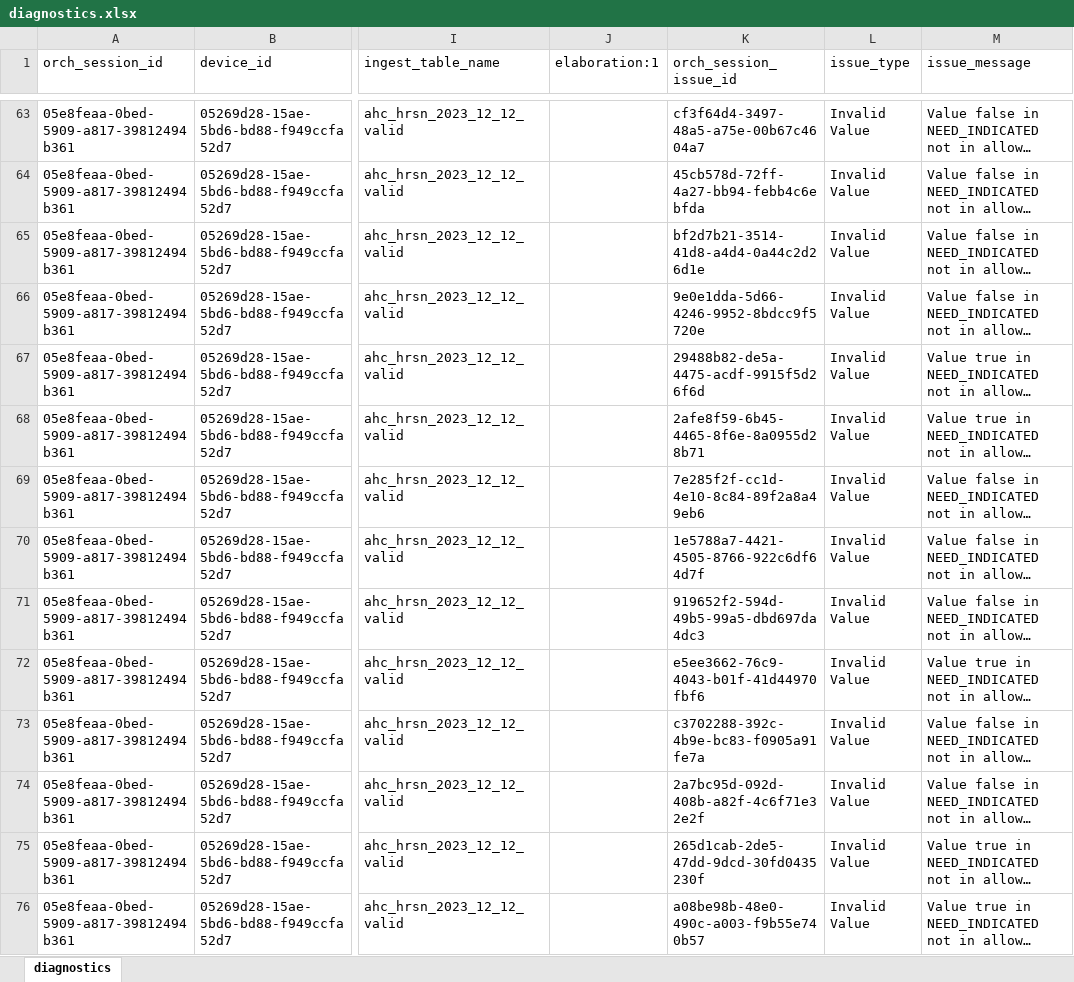
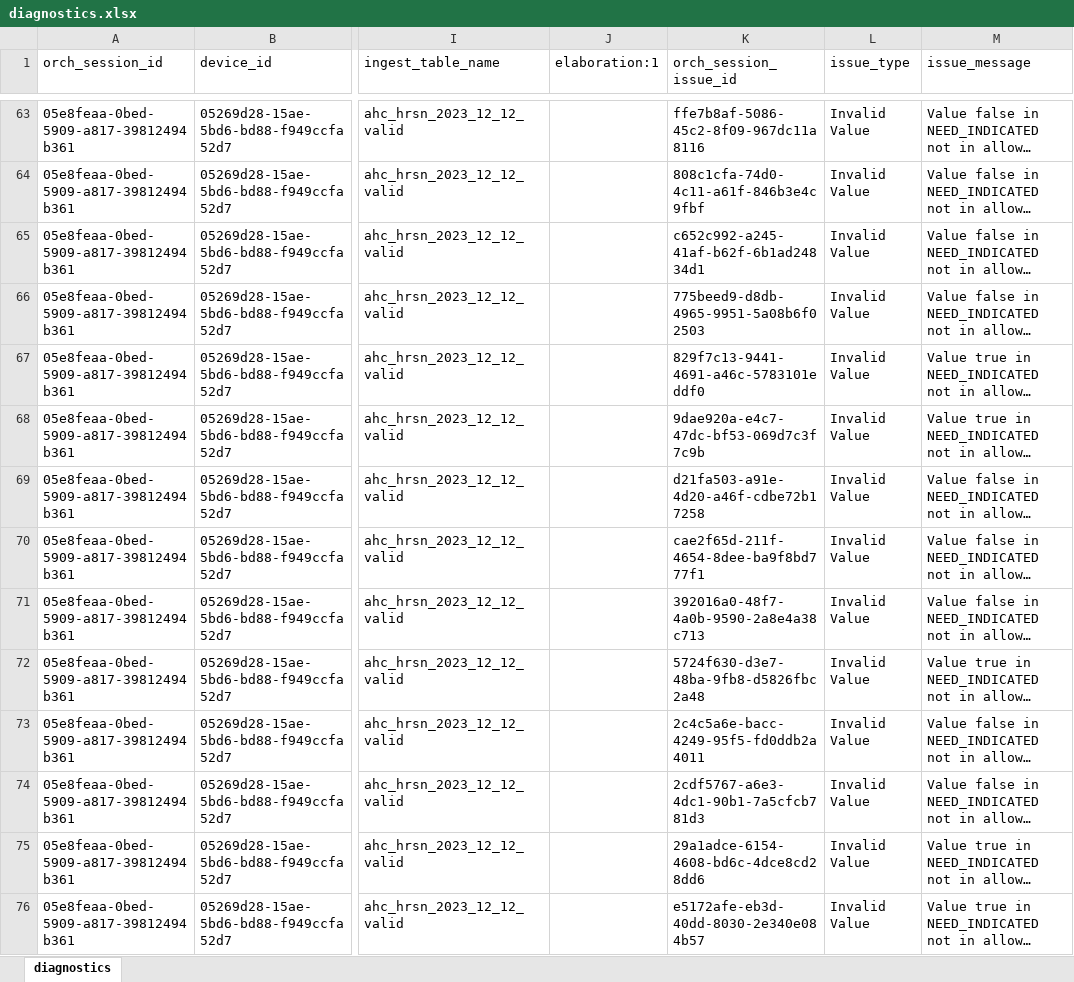
Before and after one commit to qe-collaborative-services/1115-hub, an Excel workbook: support/assurance/ahc-hrsn-elt/screening/results-test-e2e/diagnostics.xlsx, sheet diagnostics, drawn as a sheet; only a part is shown, gaps mark what is left out; long unchanged cells end in …; values as stored, in another font and other column widths than the file's, no borders; the diff covers the shown part only; the diff names each change by its address in the sheet, - before the commit and + after, or states it on an @@ line.

```diff
--- a/support/assurance/ahc-hrsn-elt/screening/results-test-e2e/diagnostics.xlsx (sheet diagnostics)
+++ b/support/assurance/ahc-hrsn-elt/screening/results-test-e2e/diagnostics.xlsx (sheet diagnostics)
-K63 (orch_session_issue_id): cf3f64d4-3497-48a5-a75e-00b67c4604a7
+K63 (orch_session_issue_id): ffe7b8af-5086-45c2-8f09-967dc11a8116
-K64 (orch_session_issue_id): 45cb578d-72ff-4a27-bb94-febb4c6ebfda
+K64 (orch_session_issue_id): 808c1cfa-74d0-4c11-a61f-846b3e4c9fbf
-K65 (orch_session_issue_id): bf2d7b21-3514-41d8-a4d4-0a44c2d26d1e
+K65 (orch_session_issue_id): c652c992-a245-41af-b62f-6b1ad24834d1
-K66 (orch_session_issue_id): 9e0e1dda-5d66-4246-9952-8bdcc9f5720e
+K66 (orch_session_issue_id): 775beed9-d8db-4965-9951-5a08b6f02503
-K67 (orch_session_issue_id): 29488b82-de5a-4475-acdf-9915f5d26f6d
+K67 (orch_session_issue_id): 829f7c13-9441-4691-a46c-5783101eddf0
-K68 (orch_session_issue_id): 2afe8f59-6b45-4465-8f6e-8a0955d28b71
+K68 (orch_session_issue_id): 9dae920a-e4c7-47dc-bf53-069d7c3f7c9b
-K69 (orch_session_issue_id): 7e285f2f-cc1d-4e10-8c84-89f2a8a49eb6
+K69 (orch_session_issue_id): d21fa503-a91e-4d20-a46f-cdbe72b17258
-K70 (orch_session_issue_id): 1e5788a7-4421-4505-8766-922c6df64d7f
+K70 (orch_session_issue_id): cae2f65d-211f-4654-8dee-ba9f8bd777f1
-K71 (orch_session_issue_id): 919652f2-594d-49b5-99a5-dbd697da4dc3
+K71 (orch_session_issue_id): 392016a0-48f7-4a0b-9590-2a8e4a38c713
-K72 (orch_session_issue_id): e5ee3662-76c9-4043-b01f-41d44970fbf6
+K72 (orch_session_issue_id): 5724f630-d3e7-48ba-9fb8-d5826fbc2a48
-K73 (orch_session_issue_id): c3702288-392c-4b9e-bc83-f0905a91fe7a
+K73 (orch_session_issue_id): 2c4c5a6e-bacc-4249-95f5-fd0ddb2a4011
-K74 (orch_session_issue_id): 2a7bc95d-092d-408b-a82f-4c6f71e32e2f
+K74 (orch_session_issue_id): 2cdf5767-a6e3-4dc1-90b1-7a5cfcb781d3
-K75 (orch_session_issue_id): 265d1cab-2de5-47dd-9dcd-30fd0435230f
+K75 (orch_session_issue_id): 29a1adce-6154-4608-bd6c-4dce8cd28dd6
-K76 (orch_session_issue_id): a08be98b-48e0-490c-a003-f9b55e740b57
+K76 (orch_session_issue_id): e5172afe-eb3d-40dd-8030-2e340e084b57
```
Also changed, not shown: 681 edited cells elsewhere in this sheet, 7 other files.
